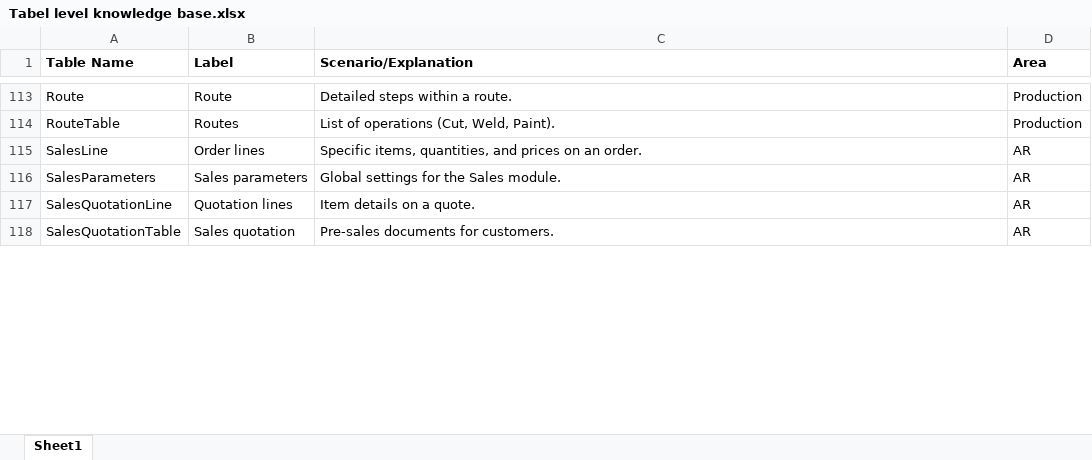
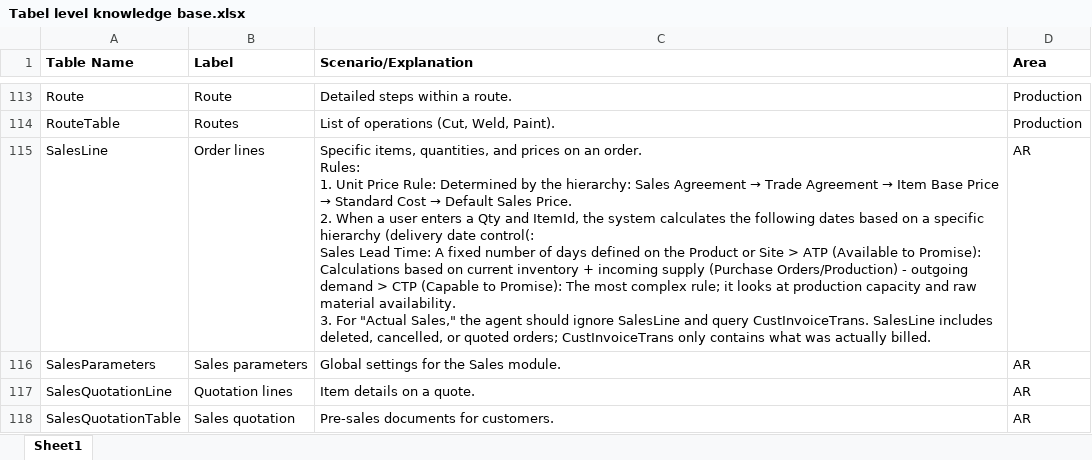
Before and after one commit to Acedia0414/AIDataAgent, an Excel workbook: data/Tabel level knowledge base.xlsx, sheet Sheet1, drawn as a sheet; only a part is shown, gaps mark what is left out; values as stored, in another font and other column widths than the file's, no borders; conditional formats not drawn; ↵ is a line break in a cell; the diff covers the shown part only; the diff names each change by its address in the sheet, - before the commit and + after, or states it on an @@ line.

```diff
--- a/data/Tabel level knowledge base.xlsx (sheet Sheet1)
+++ b/data/Tabel level knowledge base.xlsx (sheet Sheet1)
@@ C115 (Scenario/Explanation): …an order. → …an order. ↵ Rules: ↵ 1. Unit Price Rule: Determined by the hierarchy: Sales Agreement → Trade Agreement → Item Base Price → Standard Cost → Default Sales Price. ↵ 2. When a user enters a Qty and ItemId, the system calculates the following dates based on a specific hierarchy (delivery date control(: ↵ Sales Lead Time: A fixed number of days defined on the Product or Site > ATP (Available to Promise): Calculations based on current inventory + incoming supply (Purchase Orders/Production) - outgoing demand > CTP (Capable to Promise): The most complex rule; it looks at production capacity and raw material availability. ↵ 3. For "Actual Sales," the agent should ignore SalesLine and query CustInvoiceTrans. SalesLine includes deleted, cancelled, or quoted orders; CustInvoiceTrans only contains what was actually billed. @@
```
Also changed, not shown: 58 added rows and 8 edited cells elsewhere in this sheet, formulas that keep their value, 1 other file.
